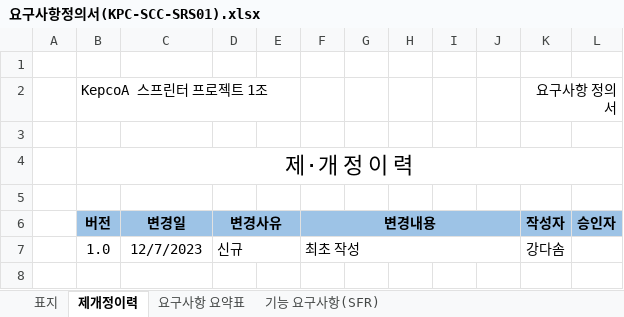
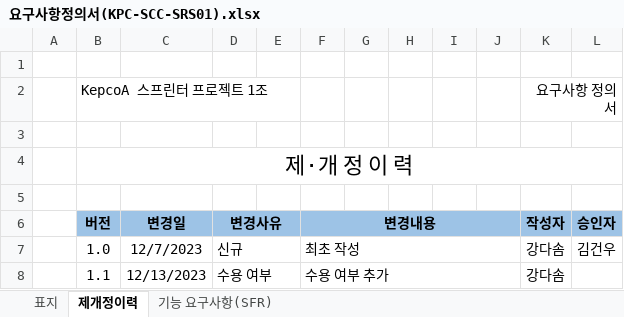
Before and after one commit to sosomm20141212/silver-car-community, an Excel workbook: _documents/요구사항정의서(KPC-SCC-SRS01).xlsx, sheet 제개정이력, drawn as a sheet; values as stored, in another font and other column widths than the file's, no borders; the diff names each change by its address in the sheet, - before the commit and + after, or states it on an @@ line.

```diff
--- a/_documents/요구사항정의서(KPC-SCC-SRS01).xlsx (sheet 제개정이력)
+++ b/_documents/요구사항정의서(KPC-SCC-SRS01).xlsx (sheet 제개정이력)
-sheet tab: 요구사항 요약표
-L7 (승인자): (empty)
+L7 (승인자): 김건우
+row 8:  | 1.1 | 12/13/2023 | 수용 여부 |  | 수용 여부 추가 |  |  |  |  | 강다솜
```
Also changed, not shown: sheet 기능 요구사항(SFR), 2 other files.
